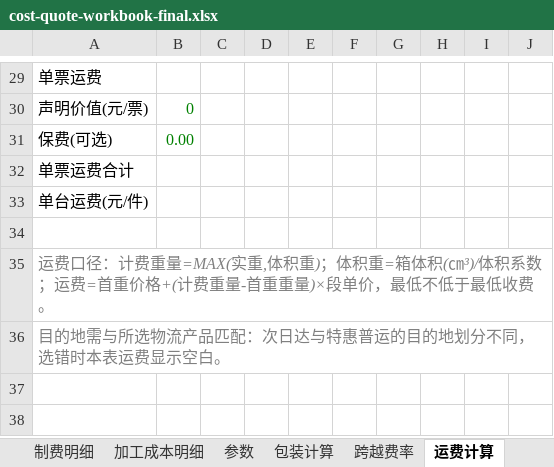
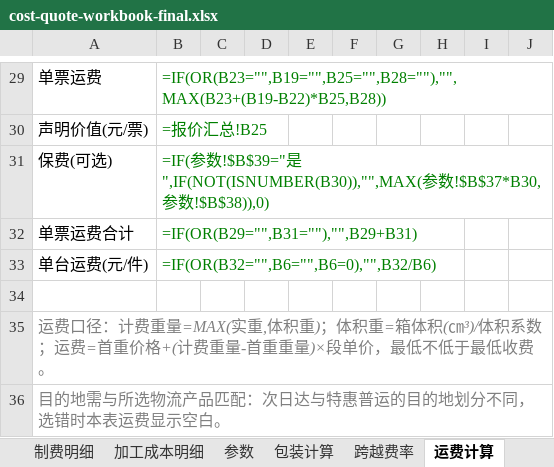
Before and after one commit to jacklody/-, an Excel workbook: cost-quote-workbook-final.xlsx, sheet 运费计算, drawn as a sheet; only a part is shown, gaps mark what is left out; values as stored, in another font and other column widths than the file's, no borders; formulas without a stored value are shown as written; the diff covers the shown part only; the diff names each change by its address in the sheet, - before the commit and + after, or states it on an @@ line.

```diff
--- a/cost-quote-workbook-final.xlsx (sheet 运费计算)
+++ b/cost-quote-workbook-final.xlsx (sheet 运费计算)
-B29: (empty)
+B29: =IF(OR(B23="",B19="",B25="",B28=""),"",MAX(B23+(B19-B22)*B25,B28))
-B30: 0
+B30: =报价汇总!B25
-B31: 0.00
+B31: =IF(参数!$B$39="是",IF(NOT(ISNUMBER(B30)),"",MAX(参数!$B$37*B30,参数!$B$38)),0)
-B32: (empty)
+B32: =IF(OR(B29="",B31=""),"",B29+B31)
-B33: (empty)
+B33: =IF(OR(B32="",B6="",B6=0),"",B32/B6)
```
Also changed, not shown: 19 edited cells and cell formats elsewhere in this sheet, sheet 物料明细, sheet 制费明细, sheet 包装计算, sheet 报价汇总, sheet 加工成本明细, sheet 跨越费率, 2 more sheets, charts or pictures, 产品成本测算报价表-最终版.xlsx, 产品成本测算报价表.xlsx, 2 other files.
